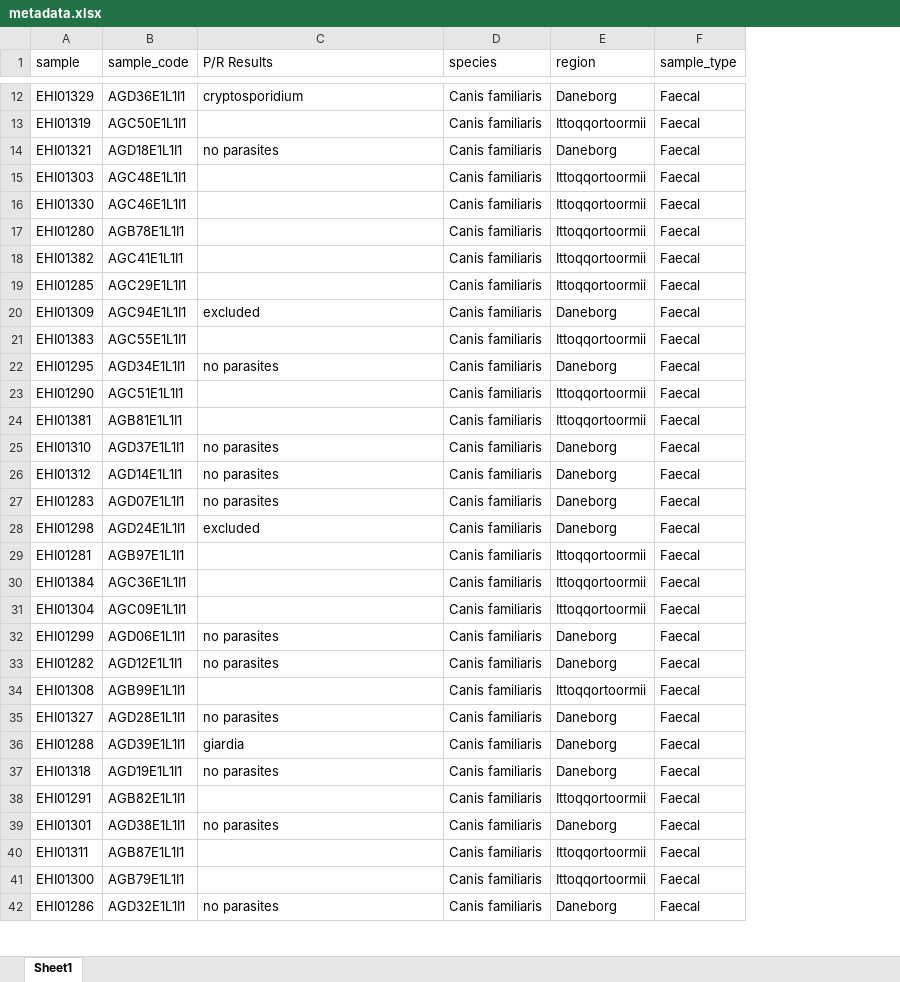
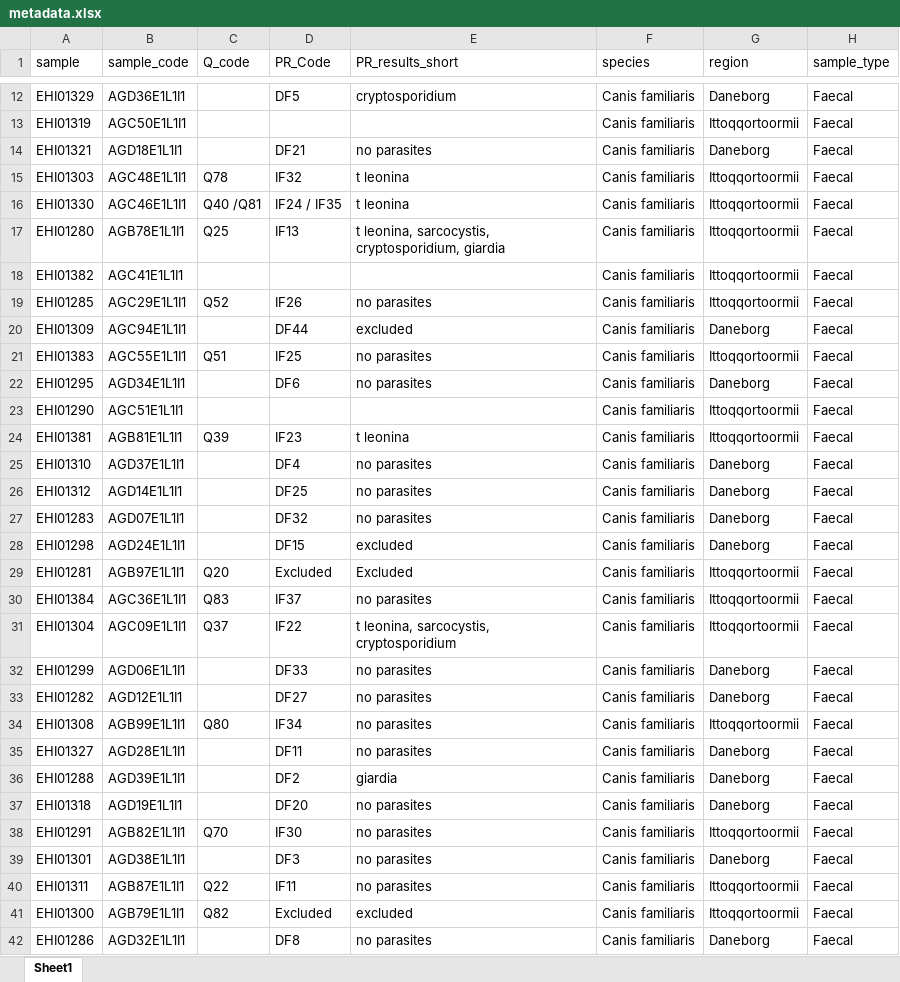
Before and after one commit to elsamkbrenner/Thesis, an Excel workbook: metadata.xlsx, sheet Sheet1, drawn as a sheet; only a part is shown, gaps mark what is left out; values as stored, in another font and other column widths than the file's, no cell formats; addresses are those after the commit; the diff covers the shown part only; the diff names each change by its address in the sheet, - before the commit and + after, or states it on an @@ line.

Commit message:
added annotations to the adonis section of the R markdown
added Pernille and Rosalina's sample codes and results to the metadata excel.

```diff
--- a/metadata.xlsx (sheet Sheet1)
+++ b/metadata.xlsx (sheet Sheet1)
+column C (Q_code), rows 15-41: Q78 | Q40 /Q81 | Q25 |  | Q52 |  | Q51 |  |  | Q39 |  |  |  |  | Q20 | Q83 | Q37 |  |  | Q80 |  |  |  | Q70 |  | Q22 | Q82
+column D (PR_Code), rows 12-42: DF5 |  | DF21 | IF32 | IF24 / IF35 | IF13 |  | IF26 | DF44 | IF25 | DF6 |  | IF23 | DF4 | DF25 | DF32 | DF15 | Excluded | IF37 | IF22 | DF33 | DF27 | IF34 | DF11 | DF2 | DF20 | IF30 | DF3 | IF11 | Excluded | DF8
-E1: P/R Results
+E1: PR_results_short
-E15:E16 (PR_results_short): (empty)
+E15:E16 (PR_results_short): t leonina
-E17 (PR_results_short): (empty)
+E17 (PR_results_short): t leonina, sarcocystis, cryptosporidium, giardia
-E19 (PR_results_short): (empty)
+E19 (PR_results_short): no parasites
-E21 (PR_results_short): (empty)
+E21 (PR_results_short): no parasites
-E24 (PR_results_short): (empty)
+E24 (PR_results_short): t leonina
-E29 (PR_results_short): (empty)
+E29 (PR_results_short): Excluded
-E30 (PR_results_short): (empty)
+E30 (PR_results_short): no parasites
-E31 (PR_results_short): (empty)
+E31 (PR_results_short): t leonina, sarcocystis, cryptosporidium
-E34 (PR_results_short): (empty)
+E34 (PR_results_short): no parasites
-E38 (PR_results_short): (empty)
+E38 (PR_results_short): no parasites
-E40 (PR_results_short): (empty)
+E40 (PR_results_short): no parasites
-E41 (PR_results_short): (empty)
+E41 (PR_results_short): excluded
```
Also changed, not shown: 14 added rows and 9 edited cells elsewhere in this sheet, cell formats, 1 other file.
